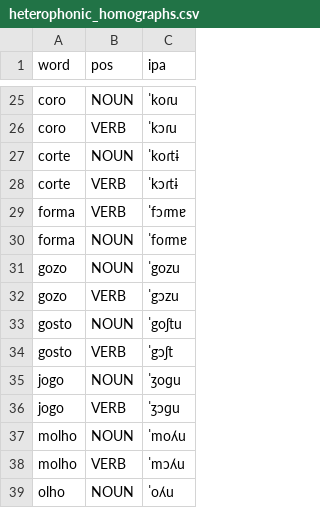
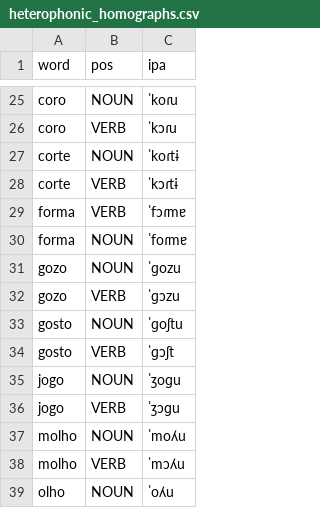
Before and after one commit to TigreGotico/tugalex, a CSV file: tugalex/data/heterophonic_homographs.csv, drawn as a sheet; only a part is shown, gaps mark what is left out.

```diff
--- a/tugalex/data/heterophonic_homographs.csv
+++ b/tugalex/data/heterophonic_homographs.csv
@@ -30,6 +30,6 @@ forma,VERB,ˈfɔɾmɐ
 forma,NOUN,ˈfoɾmɐ
-gozo,NOUN,ˈgozu
-gozo,VERB,ˈgɔzu
-gosto,NOUN,ˈgoʃtu
-gosto,VERB,ˈgɔʃt
+gozo,NOUN,ˈɡozu
+gozo,VERB,ˈɡɔzu
+gosto,NOUN,ˈɡoʃtu
+gosto,VERB,ˈɡɔʃt
 jogo,NOUN,ˈʒoɡu
```
Also changed, not shown: 3 other files.
